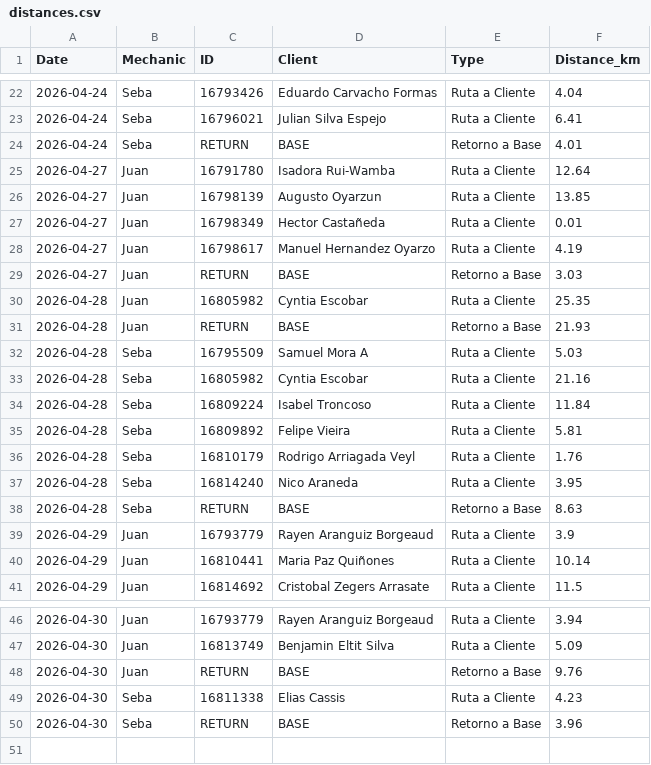
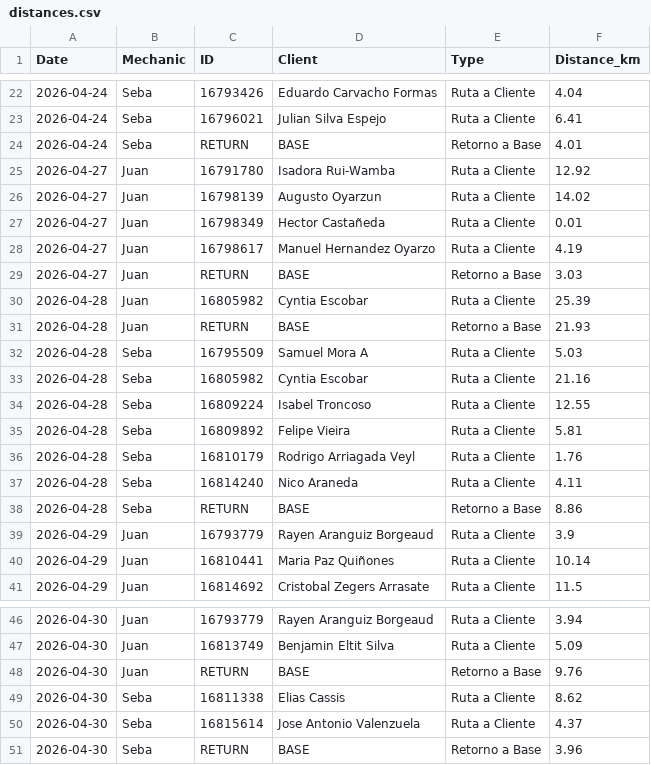
Before and after one commit to worldofvitox/mapa-diario, a CSV file: distances.csv, drawn as a sheet; only a part is shown, gaps mark what is left out.

```diff
--- a/distances.csv
+++ b/distances.csv
@@ -24,4 +24,4 @@ Date,Mechanic,ID,Client,Type,Distance_km
 2026-04-24,Seba,RETURN,BASE,Retorno a Base,4.01
-2026-04-27,Juan,16791780,Isadora Rui-Wamba,Ruta a Cliente,12.64
-2026-04-27,Juan,16798139,Augusto Oyarzun,Ruta a Cliente,13.85
+2026-04-27,Juan,16791780,Isadora Rui-Wamba,Ruta a Cliente,12.92
+2026-04-27,Juan,16798139,Augusto Oyarzun,Ruta a Cliente,14.02
 2026-04-27,Juan,16798349,Hector Castañeda,Ruta a Cliente,0.01
@@ -29,3 +29,3 @@ Date,Mechanic,ID,Client,Type,Distance_km
 2026-04-27,Juan,RETURN,BASE,Retorno a Base,3.03
-2026-04-28,Juan,16805982,Cyntia Escobar,Ruta a Cliente,25.35
+2026-04-28,Juan,16805982,Cyntia Escobar,Ruta a Cliente,25.39
 2026-04-28,Juan,RETURN,BASE,Retorno a Base,21.93
@@ -33,7 +33,7 @@ Date,Mechanic,ID,Client,Type,Distance_km
 2026-04-28,Seba,16805982,Cyntia Escobar,Ruta a Cliente,21.16
-2026-04-28,Seba,16809224,Isabel Troncoso,Ruta a Cliente,11.84
+2026-04-28,Seba,16809224,Isabel Troncoso,Ruta a Cliente,12.55
 2026-04-28,Seba,16809892,Felipe Vieira,Ruta a Cliente,5.81
 2026-04-28,Seba,16810179,Rodrigo Arriagada Veyl,Ruta a Cliente,1.76
-2026-04-28,Seba,16814240,Nico Araneda,Ruta a Cliente,3.95
-2026-04-28,Seba,RETURN,BASE,Retorno a Base,8.63
+2026-04-28,Seba,16814240,Nico Araneda,Ruta a Cliente,4.11
+2026-04-28,Seba,RETURN,BASE,Retorno a Base,8.86
 2026-04-29,Juan,16793779,Rayen Aranguiz Borgeaud,Ruta a Cliente,3.9
@@ -48,3 +48,4 @@ Date,Mechanic,ID,Client,Type,Distance_km
 2026-04-30,Juan,RETURN,BASE,Retorno a Base,9.76
-2026-04-30,Seba,16811338,Elias Cassis,Ruta a Cliente,4.23
+2026-04-30,Seba,16811338,Elias Cassis,Ruta a Cliente,8.62
+2026-04-30,Seba,16815614,Jose Antonio Valenzuela,Ruta a Cliente,4.37
 2026-04-30,Seba,RETURN,BASE,Retorno a Base,3.96
```
Also changed, not shown: 8 other files.
